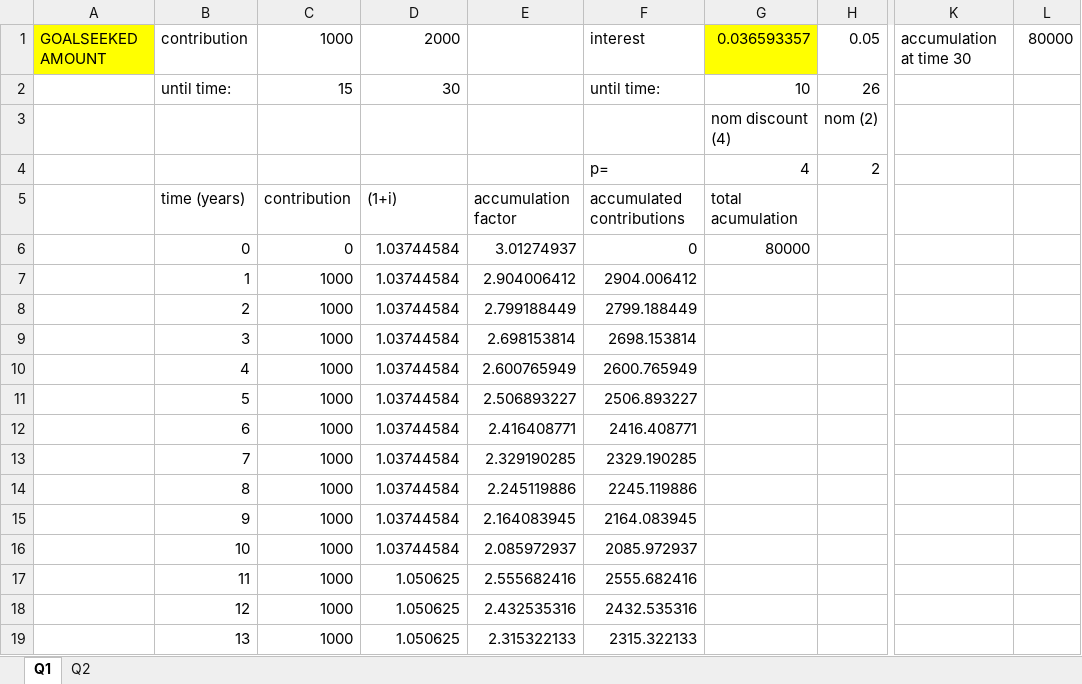
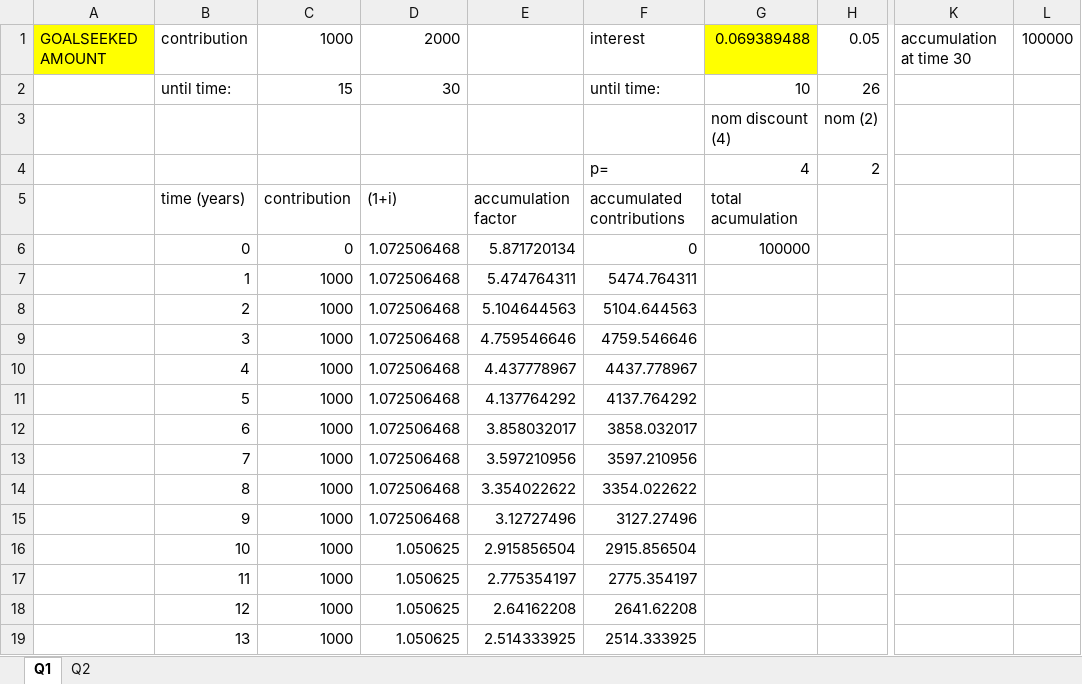
Before and after one commit to KMthetho/fin, an Excel workbook: sem1/tut1/weeklyexcel1 sol.xlsx, sheet Q1, drawn as a sheet; only a part is shown, gaps mark what is left out; values as stored, in another font and other column widths than the file's, no borders; the diff covers the shown part only; the diff names each change by its address in the sheet, - before the commit and + after, or states it on an @@ line.

```diff
--- a/sem1/tut1/weeklyexcel1 sol.xlsx (sheet Q1)
+++ b/sem1/tut1/weeklyexcel1 sol.xlsx (sheet Q1)
-G1: 0.036593357
+G1: 0.069389488
-L1: 80000
+L1: 100000
-D6:D15: 1.03744584
+D6:D15: 1.072506468
-E6: 3.01274937
+E6: 5.871720134
-G6: 80000
+G6: 100000
-E7: 2.904006412
+E7: 5.474764311
-F7: 2904.006412
+F7: 5474.764311
-E8: 2.799188449
+E8: 5.104644563
-F8: 2799.188449
+F8: 5104.644563
-E9: 2.698153814
+E9: 4.759546646
-F9: 2698.153814
+F9: 4759.546646
-E10: 2.600765949
+E10: 4.437778967
-F10: 2600.765949
+F10: 4437.778967
-E11: 2.506893227
+E11: 4.137764292
-F11: 2506.893227
+F11: 4137.764292
-E12: 2.416408771
+E12: 3.858032017
-F12: 2416.408771
+F12: 3858.032017
-E13: 2.329190285
+E13: 3.597210956
-F13: 2329.190285
+F13: 3597.210956
-E14: 2.245119886
+E14: 3.354022622
-F14: 2245.119886
+F14: 3354.022622
-E15: 2.164083945
+E15: 3.12727496
-F15: 2164.083945
+F15: 3127.27496
-D16: 1.03744584
+D16: 1.050625
-E16: 2.085972937
+E16: 2.915856504
-F16: 2085.972937
+F16: 2915.856504
-E17: 2.555682416
+E17: 2.775354197
-F17: 2555.682416
+F17: 2775.354197
-E18: 2.432535316
+E18: 2.64162208
-F18: 2432.535316
+F18: 2641.62208
-E19: 2.315322133
+E19: 2.514333925
-F19: 2315.322133
+F19: 2514.333925
```
Also changed, not shown: 28 edited cells elsewhere in this sheet, formulas that keep their value, 1 other file.
